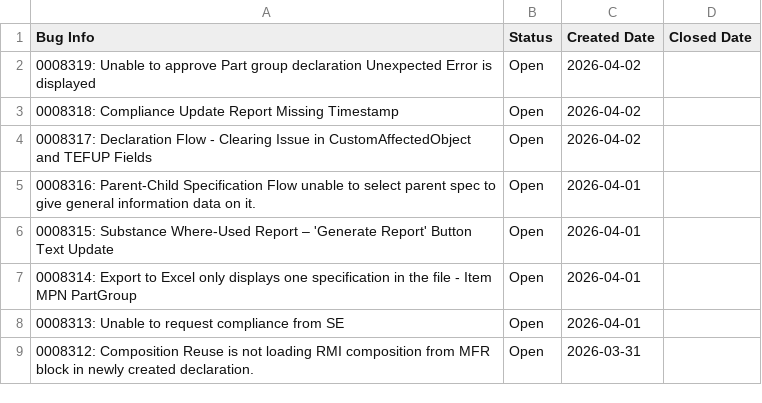
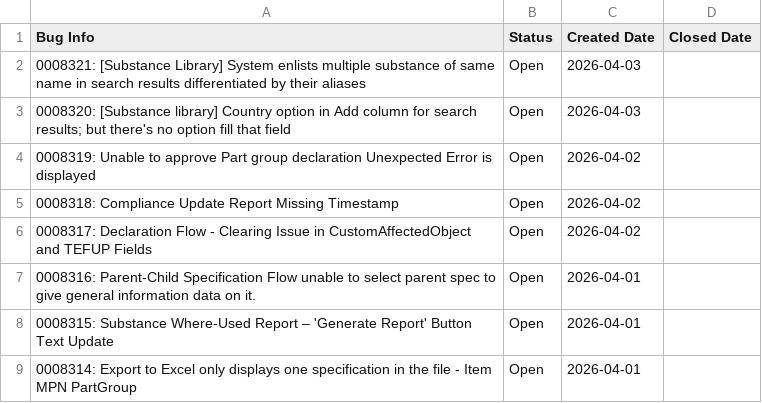
Before and after one commit to HZM-W/my-dashboard, a CSV file: master_bugs.csv, drawn as a sheet; only a part is shown; the shorter side is filled out with more unchanged rows.

```diff
--- a/master_bugs.csv
+++ b/master_bugs.csv
@@ -1,2 +1,4 @@
 Bug Info,Status,Created Date,Closed Date
+0008321: [Substance Library] System enlists multiple substance of same name in search results differentiated by their aliases,Open,2026-04-03,
+0008320: [Substance library] Country option in Add column for search results; but there's no option fill that field,Open,2026-04-03,
 0008319: Unable to approve Part group declaration Unexpected Error is displayed,Open,2026-04-02,
```
Also changed, not shown: bugs.csv, 1 other file.
